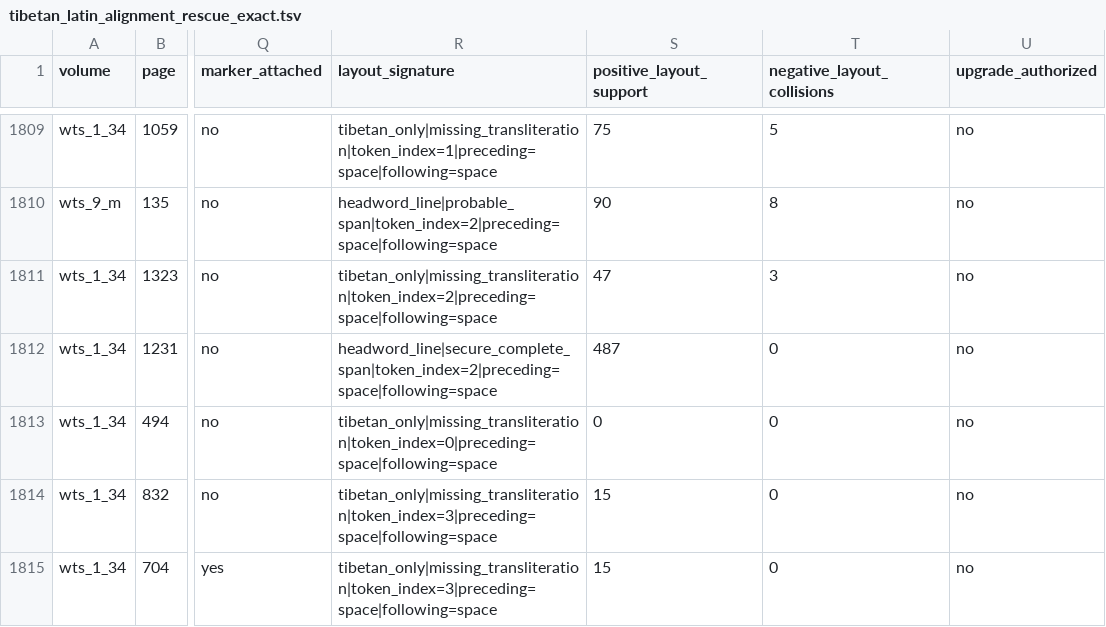
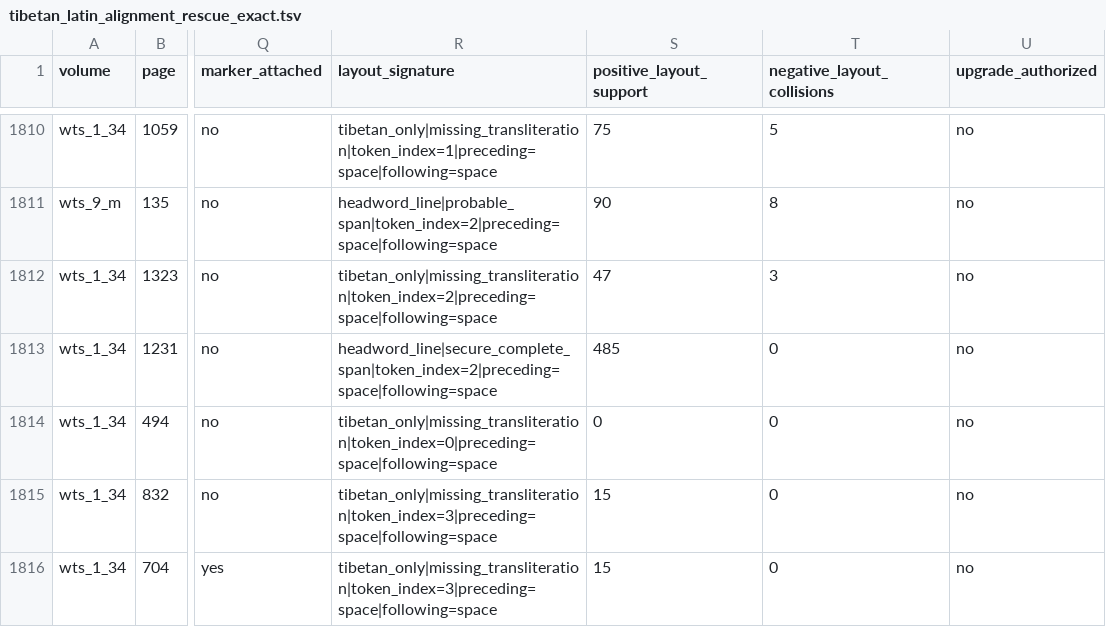
Before and after one commit to nh36/WtSOCR, a TSV file: data/tibetan_latin_alignment_rescue_exact.tsv, drawn as a sheet; only a part is shown, gaps mark what is left out; addresses are those after the commit; the diff covers the shown part only; the diff names each change by its address in the sheet, - before the commit and + after, or states it on an @@ line.

```diff
--- a/data/tibetan_latin_alignment_rescue_exact.tsv
+++ b/data/tibetan_latin_alignment_rescue_exact.tsv
-S1813 (positive_layout_support): 487
+S1813 (positive_layout_support): 485
```
Also changed, not shown: 1 added row and 35 edited cells elsewhere in this file, data/reviewed_tibetan_headword_ocr_decisions.tsv, data/reviewed_tibetan_occurrence_identity_checks.tsv, 42 other files.
